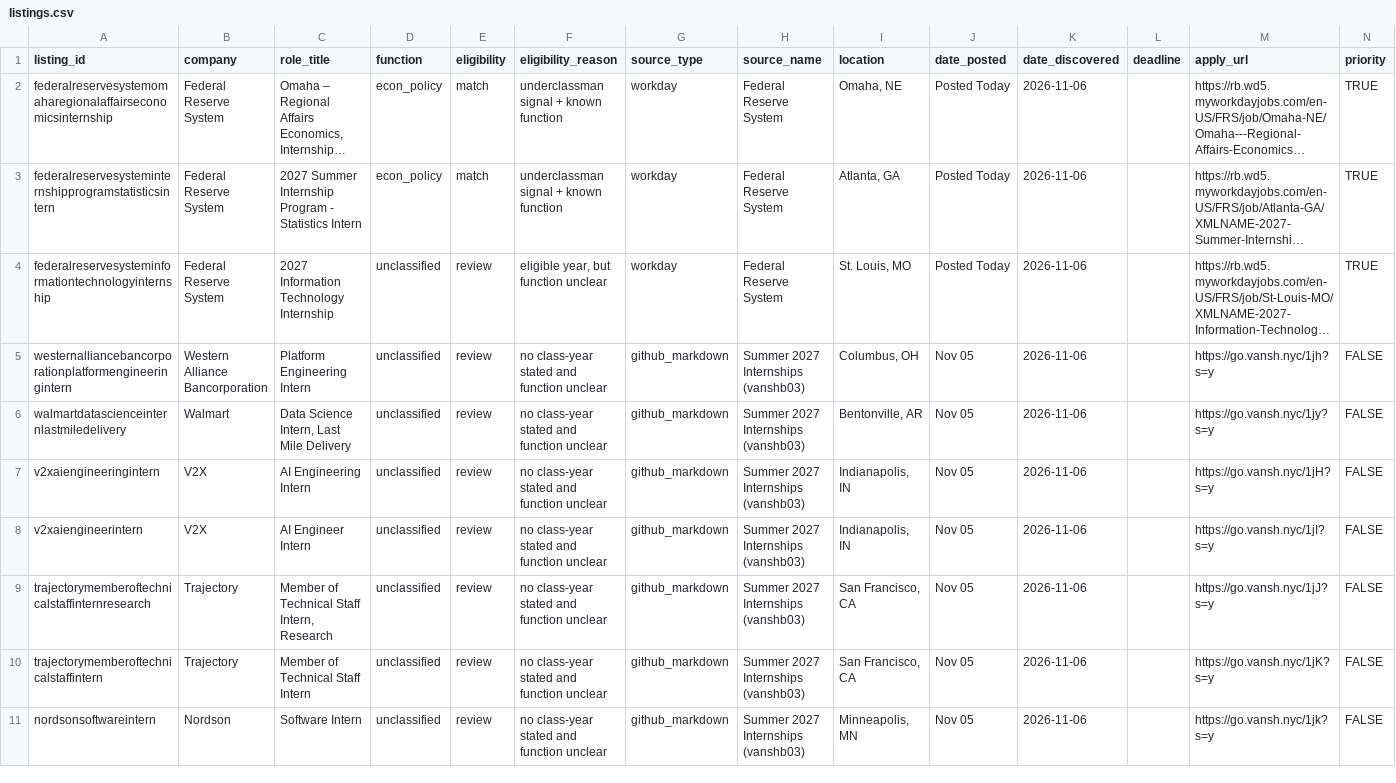
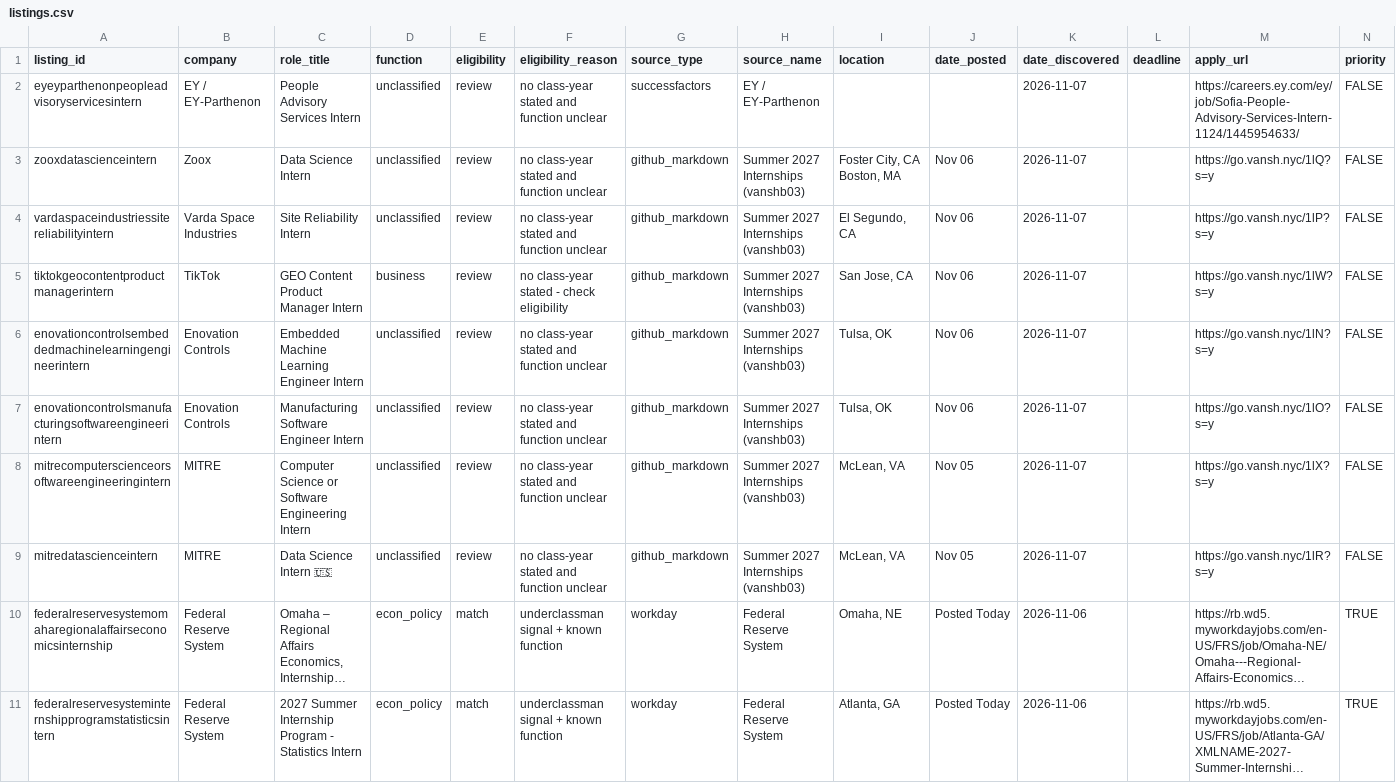
Before and after one commit to shivendaw-byte/internship-watcher, a CSV file: listings.csv, drawn as a sheet; only a part is shown; the shorter side is filled out with more unchanged rows; long unchanged cells end in …; the diff names each change by its address in the sheet, - before the commit and + after, or states it on an @@ line.

```diff
--- a/listings.csv
+++ b/listings.csv
+row 2: eyeyparthenonpeopleadvisoryservicesintern | EY / EY-Parthenon | People Advisory Services Intern | unclassified | review | no class-year stated and function unclear | successfactors | EY / EY-Parthenon |  |  | 2026-11-07 |  | https://careers.ey.com/ey/job/Sofia-People-Advisory-Services-Intern-1124/1445954633/ | FALSE
+row 3: zooxdatascienceintern | Zoox | Data Science Intern | unclassified | review | no class-year stated and function unclear | github_markdown | Summer 2027 Internships (vanshb03) | Foster City, CA Boston, MA | Nov 06 | 2026-11-07 |  | https://go.vansh.nyc/1lQ?s=y | FALSE
+row 4: vardaspaceindustriessitereliabilityintern | Varda Space Industries | Site Reliability Intern | unclassified | review | no class-year stated and function unclear | github_markdown | Summer 2027 Internships (vanshb03) | El Segundo, CA | Nov 06 | 2026-11-07 |  | https://go.vansh.nyc/1lP?s=y | FALSE
+row 5: tiktokgeocontentproductmanagerintern | TikTok | GEO Content Product Manager Intern | business | review | no class-year stated - check eligibility | github_markdown | Summer 2027 Internships (vanshb03) | San Jose, CA | Nov 06 | 2026-11-07 |  | https://go.vansh.nyc/1lW?s=y | FALSE
+row 6: enovationcontrolsembeddedmachinelearningengineerintern | Enovation Controls | Embedded Machine Learning Engineer Intern | unclassified | review | no class-year stated and function unclear | github_markdown | Summer 2027 Internships (vanshb03) | Tulsa, OK | Nov 06 | 2026-11-07 |  | https://go.vansh.nyc/1lN?s=y | FALSE
+row 7: enovationcontrolsmanufacturingsoftwareengineerintern | Enovation Controls | Manufacturing Software Engineer Intern | unclassified | review | no class-year stated and function unclear | github_markdown | Summer 2027 Internships (vanshb03) | Tulsa, OK | Nov 06 | 2026-11-07 |  | https://go.vansh.nyc/1lO?s=y | FALSE
+row 8: mitrecomputerscienceorsoftwareengineeringintern | MITRE | Computer Science or Software Engineering Intern | unclassified | review | no class-year stated and function unclear | github_markdown | Summer 2027 Internships (vanshb03) | McLean, VA | Nov 05 | 2026-11-07 |  | https://go.vansh.nyc/1lX?s=y | FALSE
+row 9: mitredatascienceintern | MITRE | Data Science Intern 🇺🇸 | unclassified | review | no class-year stated and function unclear | github_markdown | Summer 2027 Internships (vanshb03) | McLean, VA | Nov 05 | 2026-11-07 |  | https://go.vansh.nyc/1lR?s=y | FALSE
```
Also changed, not shown: 1 other file.
